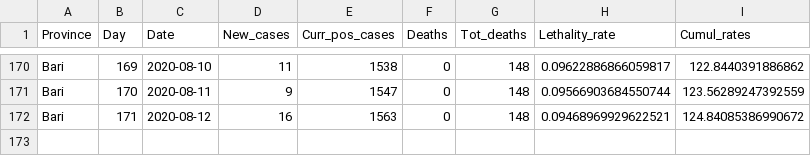
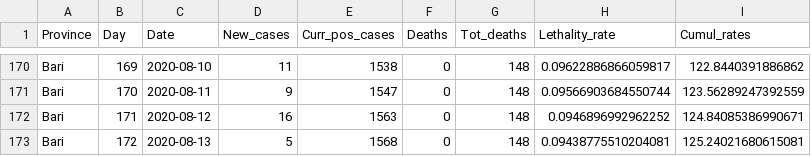
Before and after one commit to CEEDS-DEMM/COVID-Pro-Dataset, a CSV file: Deaths_Puglia/bari.csv, drawn as a sheet; only a part is shown, gaps mark what is left out.

```diff
--- a/Deaths_Puglia/bari.csv
+++ b/Deaths_Puglia/bari.csv
@@ -171,2 +171,3 @@ Bari,169,2020-08-10,11,1538,0,148,0.09622886866059817,122.8440391886862
 Bari,170,2020-08-11,9,1547,0,148,0.09566903684550744,123.56289247392559
-Bari,171,2020-08-12,16,1563,0,148,0.09468969929622521,124.84085386990672
+Bari,171,2020-08-12,16,1563,0,148,0.0946896992962252,124.84085386990671
+Bari,172,2020-08-13,5,1568,0,148,0.09438775510204081,125.24021680615081
```
Also changed, not shown: Deaths_Puglia/barletta-andria-trani.csv, Deaths_Puglia/brindisi.csv, 4 other files.
